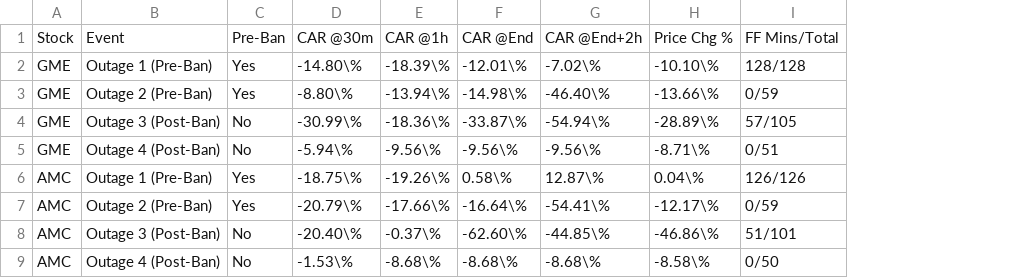
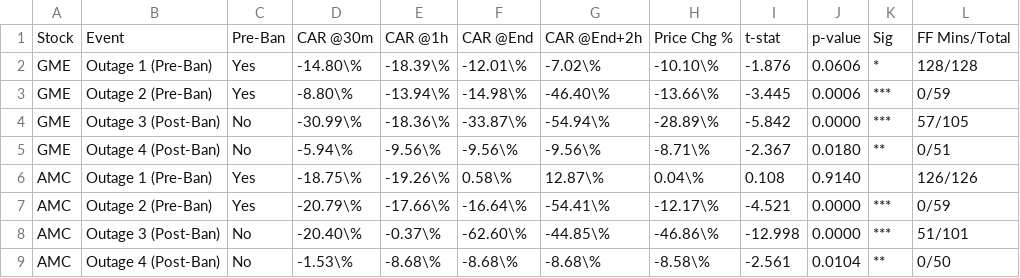
Before and after one commit to rajvardhan19/RA-MemeStocks, a CSV file: Rajvardhan workspace/output-tables/table2_ff4_results.csv, drawn as a sheet; the diff names each change by its address in the sheet, - before the commit and + after, or states it on an @@ line.

```diff
--- a/Rajvardhan workspace/output-tables/table2_ff4_results.csv
+++ b/Rajvardhan workspace/output-tables/table2_ff4_results.csv
+column I, rows 1-9: t-stat | -1.876 | -3.445 | -5.842 | -2.367 | 0.108 | -4.521 | -12.998 | -2.561
+column J, rows 1-9: p-value | 0.0606 | 0.0006 | 0.0000 | 0.0180 | 0.9140 | 0.0000 | 0.0000 | 0.0104
+column K, rows 1-9: Sig | * | *** | *** | ** |  | *** | *** | **
```
Also changed, not shown: Rajvardhan workspace/output-tables/table3_multifreq_5min_results.csv, Rajvardhan workspace/output-tables/table4_multifreq_10min_results.csv, 22 other files.
